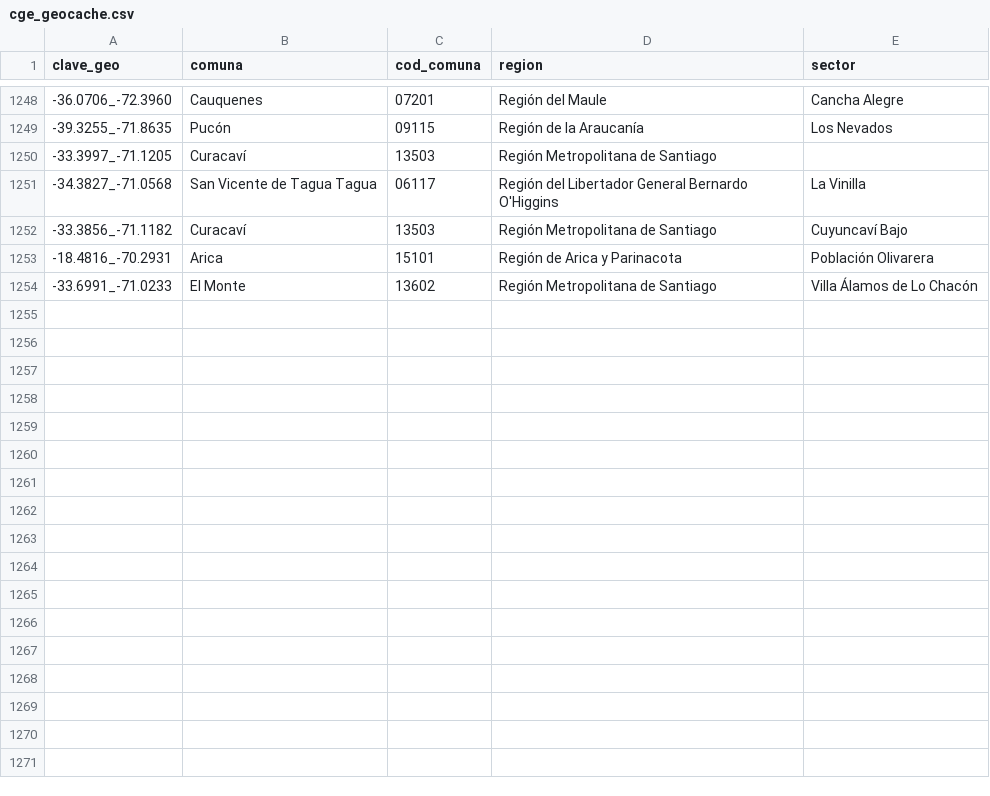
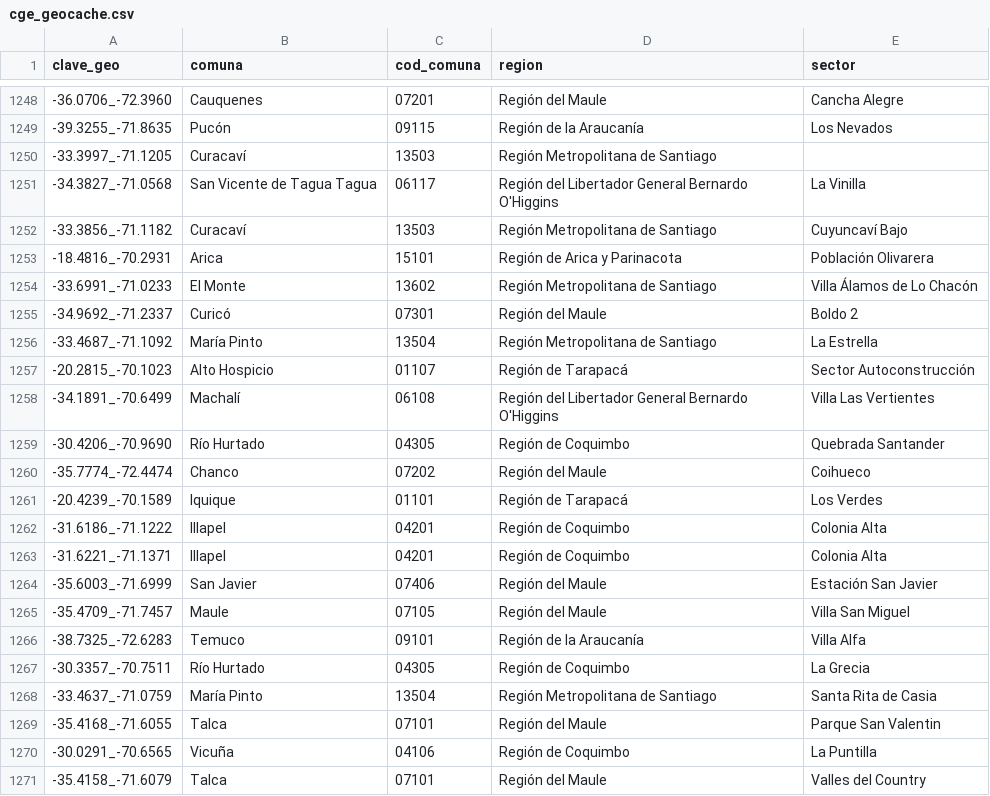
Before and after one commit to Felipe-Caldec/cortes_luz_chile, a CSV file: cge_geocache.csv, drawn as a sheet; only a part is shown, gaps mark what is left out.

```diff
--- a/cge_geocache.csv
+++ b/cge_geocache.csv
@@ -1254 +1254,18 @@ clave_geo;comuna;cod_comuna;region;sector
 -33.6991_-71.0233;El Monte;13602;Región Metropolitana de Santiago;Villa Álamos de Lo Chacón
+-34.9692_-71.2337;Curicó;07301;Región del Maule;Boldo 2
+-33.4687_-71.1092;María Pinto;13504;Región Metropolitana de Santiago;La Estrella
+-20.2815_-70.1023;Alto Hospicio;01107;Región de Tarapacá;Sector Autoconstrucción
+-34.1891_-70.6499;Machalí;06108;Región del Libertador General Bernardo O'Higgins;Villa Las Vertientes
+-30.4206_-70.9690;Río Hurtado;04305;Región de Coquimbo;Quebrada Santander
+-35.7774_-72.4474;Chanco;07202;Región del Maule;Coihueco
+-20.4239_-70.1589;Iquique;01101;Región de Tarapacá;Los Verdes
+-31.6186_-71.1222;Illapel;04201;Región de Coquimbo;Colonia Alta
+-31.6221_-71.1371;Illapel;04201;Región de Coquimbo;Colonia Alta
+-35.6003_-71.6999;San Javier;07406;Región del Maule;Estación San Javier
+-35.4709_-71.7457;Maule;07105;Región del Maule;Villa San Miguel
+-38.7325_-72.6283;Temuco;09101;Región de la Araucanía;Villa Alfa
+-30.3357_-70.7511;Río Hurtado;04305;Región de Coquimbo;La Grecia
+-33.4637_-71.0759;María Pinto;13504;Región Metropolitana de Santiago;Santa Rita de Casia
+-35.4168_-71.6055;Talca;07101;Región del Maule;Parque San Valentin
+-30.0291_-70.6565;Vicuña;04106;Región de Coquimbo;La Puntilla
+-35.4158_-71.6079;Talca;07101;Región del Maule;Valles del Country
```
Also changed, not shown: 1 other file.
